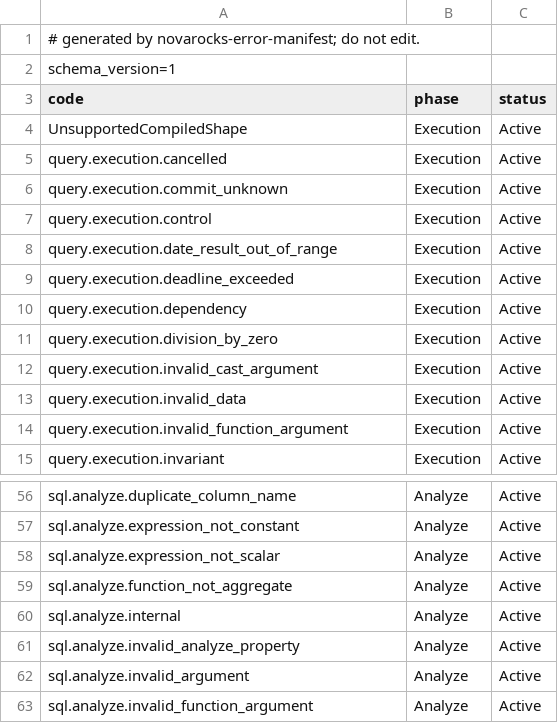
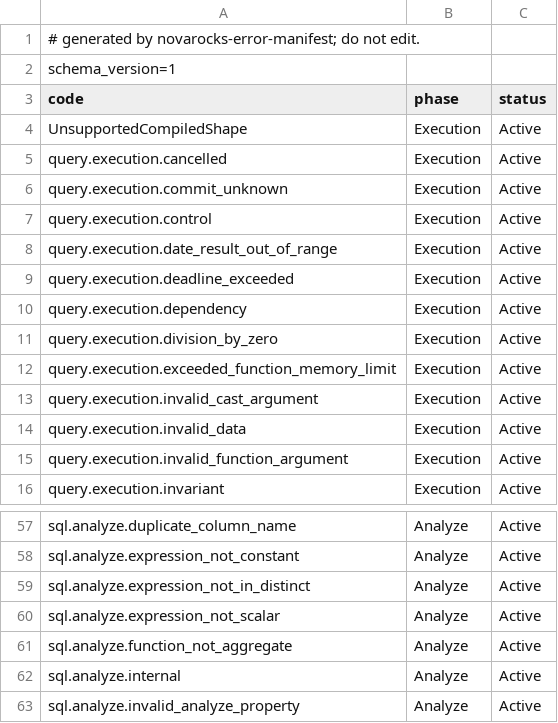
Before and after one commit to NovaRocks/NovaRocks, a TSV file: tools/error-manifest/error-ledger-v1.tsv, drawn as a sheet; only a part is shown, gaps mark what is left out; the shorter side is filled out with more unchanged rows; the diff names each change by its address in the sheet, - before the commit and + after, or states it on an @@ line.

Commit message:
Implement Trino LISTAGG with ordered typed input and overflow errors

```diff
--- a/tools/error-manifest/error-ledger-v1.tsv
+++ b/tools/error-manifest/error-ledger-v1.tsv
+row 12: query.execution.exceeded_function_memory_limit | Execution | Active
+row 59: sql.analyze.expression_not_in_distinct | Analyze | Active
```
Also changed, not shown: tools/error-manifest/error-manifest-v1.tsv, 16 other files.
